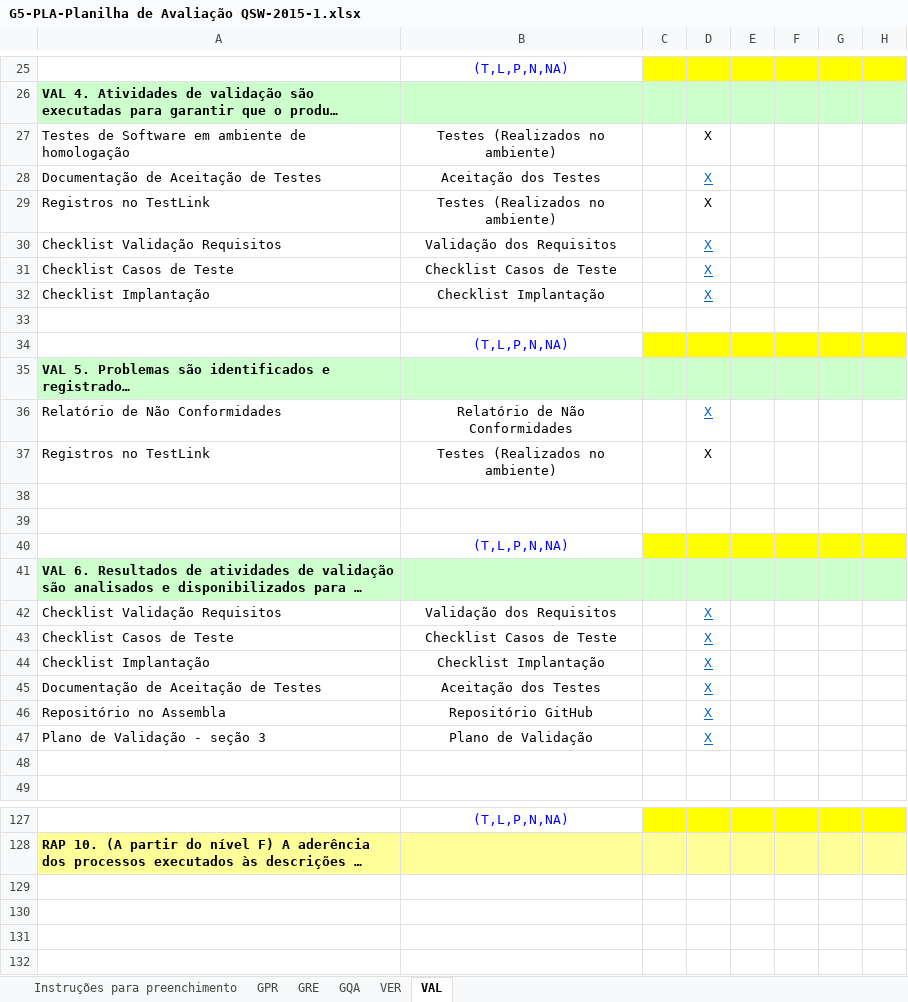
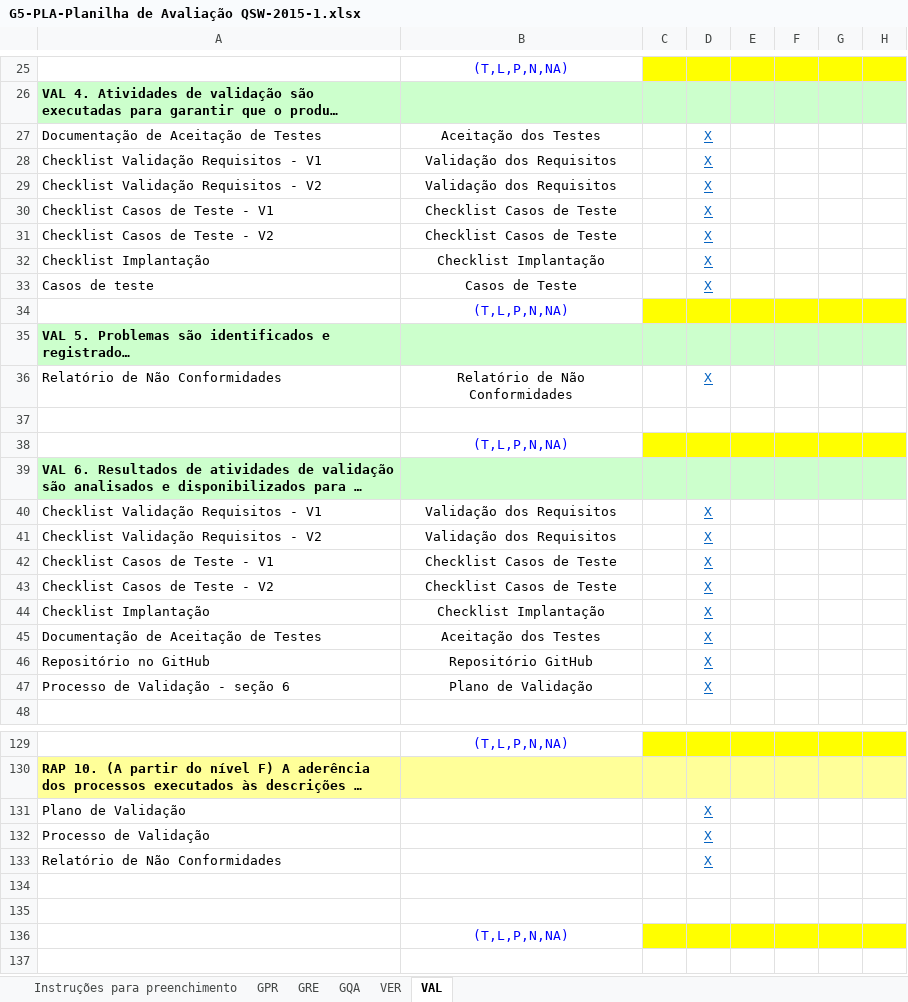
Before and after one commit to mariomjr/QualidadeSoftware2015, an Excel workbook: Documentos/G5-PLA-Planilha de Avaliação QSW-2015-1.xlsx, sheet VAL, drawn as a sheet; only a part is shown, gaps mark what is left out; the shorter side is filled out with more unchanged rows; long unchanged cells end in …; values as stored, in another font and other column widths than the file's, no borders; removed rows and columns are numbered as before the commit, all else as after; the diff covers the shown part only; the diff names each change by its address in the sheet, - before the commit and + after, or states it on an @@ line.

Commit message:
Atualização Links Planilha
Atualização Links Planilha

```diff
--- a/Documentos/G5-PLA-Planilha de Avaliação QSW-2015-1.xlsx (sheet VAL)
+++ b/Documentos/G5-PLA-Planilha de Avaliação QSW-2015-1.xlsx (sheet VAL)
-row 27: Testes de Software em ambiente de homologação | Testes (Realizados no ambiente) |  | X
-row 29: Registros no TestLink | Testes (Realizados no ambiente) |  | X
-A28: Checklist Validação Requisitos
+A28: Checklist Validação Requisitos - V1
+row 29: Checklist Validação Requisitos - V2 | Validação dos Requisitos |  | X
-A30: Checklist Casos de Teste
+A30: Checklist Casos de Teste - V1
+row 31: Checklist Casos de Teste - V2 | Checklist Casos de Teste |  | X
-row 33: (empty)
+row 33: Casos de teste | Casos de Teste |  | X
-row 37: Registros no TestLink | Testes (Realizados no ambiente) |  | X
-row 38: (empty)
-A40: Checklist Validação Requisitos
+A40: Checklist Validação Requisitos - V1
+row 41: Checklist Validação Requisitos - V2 | Validação dos Requisitos |  | X
-A42: Checklist Casos de Teste
+A42: Checklist Casos de Teste - V1
+row 43: Checklist Casos de Teste - V2 | Checklist Casos de Teste |  | X
-A46: Repositório no Assembla
+A46: Repositório no GitHub
-A47: Plano de Validação - seção 3
+A47: Processo de Validação - seção 6
-row 48: (empty)
-row 131: (empty)
+row 131: Plano de Validação |  |  | X
-row 132: (empty)
+row 132: Processo de Validação |  |  | X
-row 133: (empty)
+row 133: Relatório de Não Conformidades |  |  | X
```
Also changed, not shown: 4 added rows, 1 removed row and 31 edited cells elsewhere in this sheet, sheet GPR, sheet GQA, sheet VER, sheet GRE.
